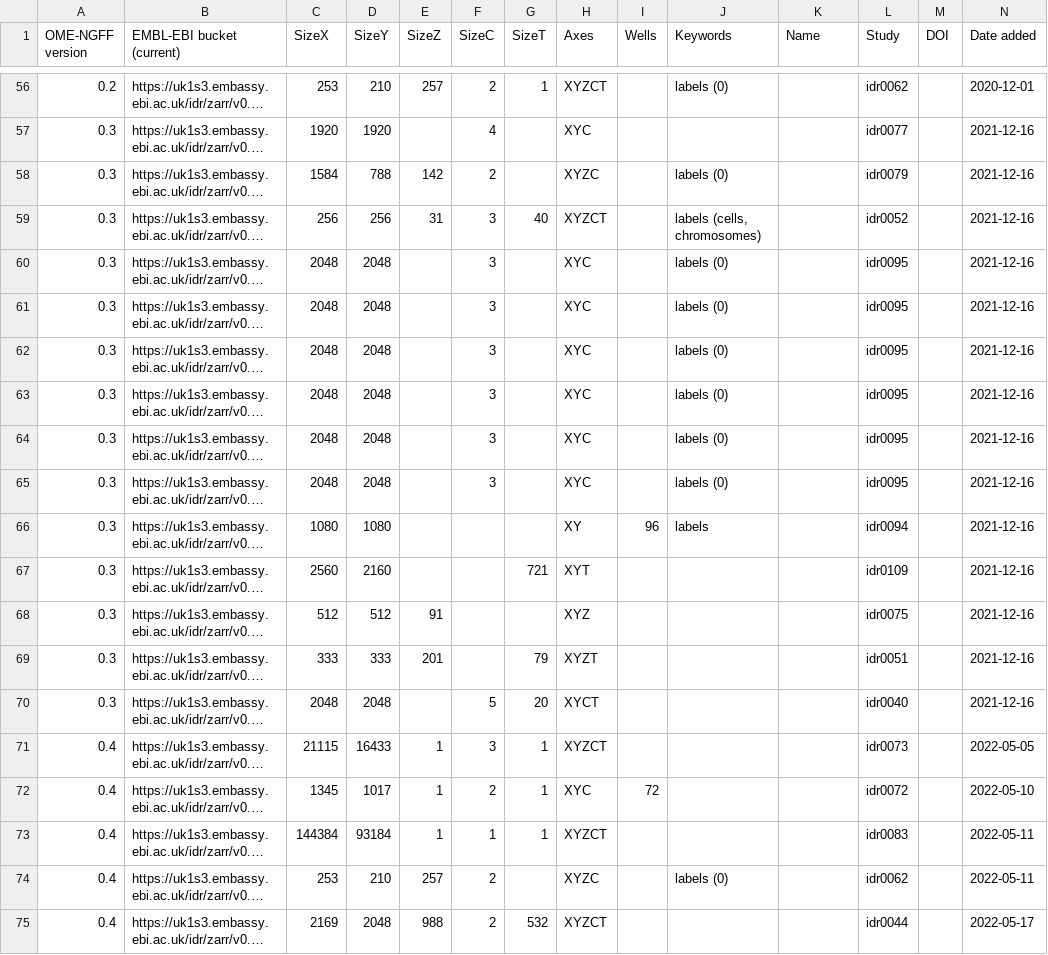
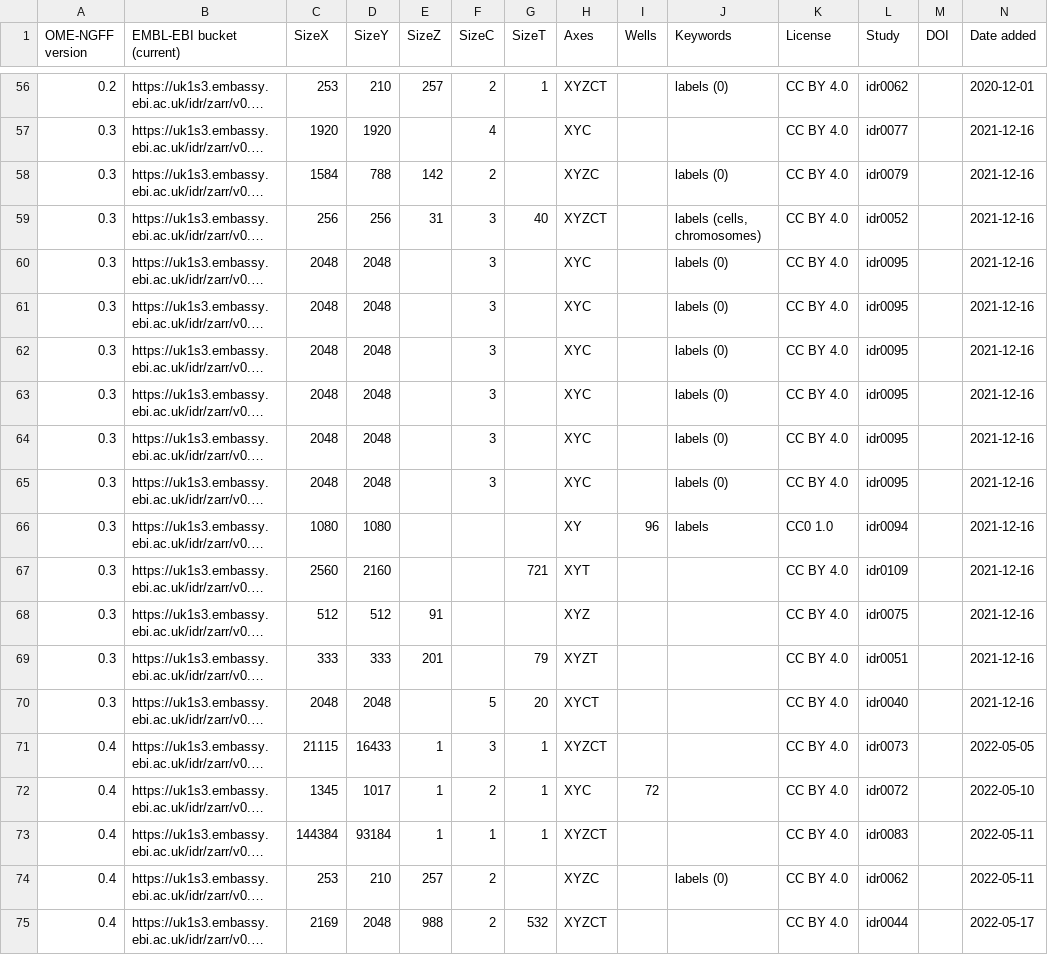
Before and after one commit to will-moore/ome-ngff-samples, a CSV file: _data/table.csv, drawn as a sheet; only a part is shown, gaps mark what is left out; long unchanged cells end in …; the diff covers the shown part only; the diff names each change by its address in the sheet, - before the commit and + after, or states it on an @@ line.

Commit message:
Replace unimplemented Name column by License column
Fixes #2

```diff
--- a/_data/table.csv
+++ b/_data/table.csv
-K1: Name
+K1: License
-K56:K65 (License): (empty)
+K56:K65 (License): CC BY 4.0
-K66 (License): (empty)
+K66 (License): CC0 1.0
-K67:K75 (License): (empty)
+K67:K75 (License): CC BY 4.0
```
Also changed, not shown: 54 edited cells elsewhere in this file, 1 other file.
